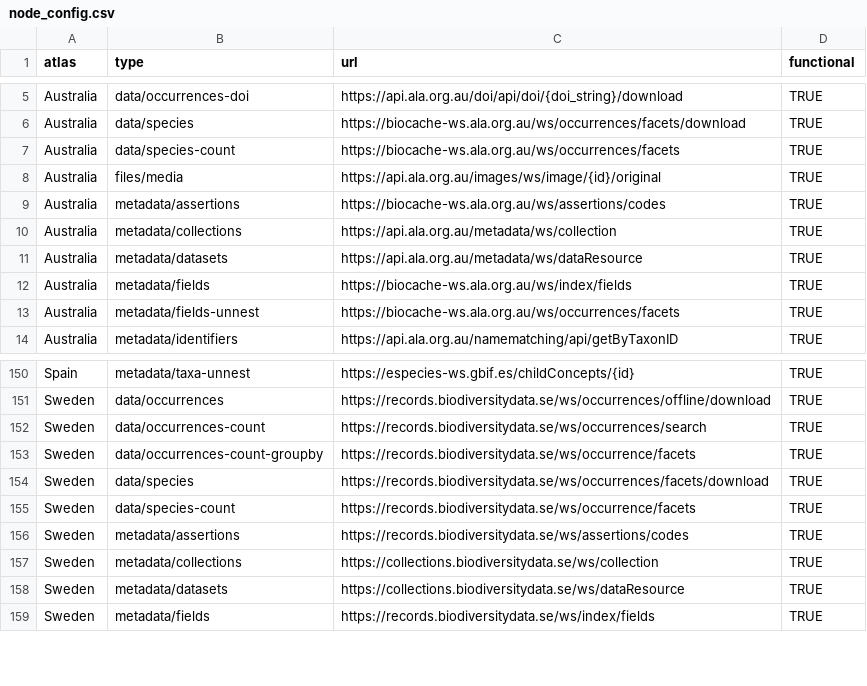
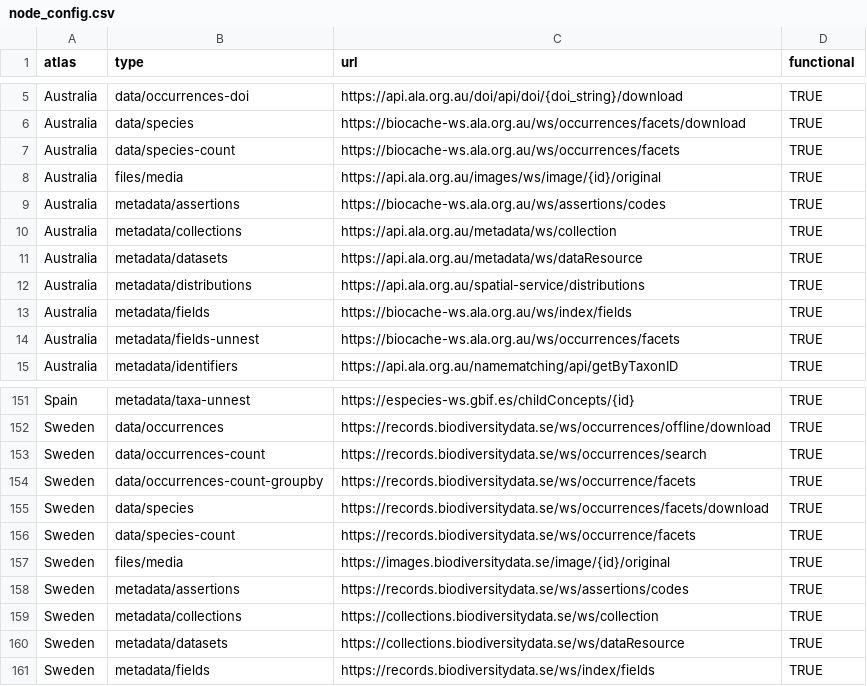
Before and after one commit to AtlasOfLivingAustralia/galah-R, a CSV file: data-raw/node_config.csv, drawn as a sheet; only a part is shown, gaps mark what is left out.

Commit message:
Add `show_all_distributions()` function
Still need a function to download maps in a usable format

```diff
--- a/data-raw/node_config.csv
+++ b/data-raw/node_config.csv
@@ -11,2 +11,3 @@ Australia,metadata/collections,https://api.ala.org.au/metadata/ws/collection,TRU
 Australia,metadata/datasets,https://api.ala.org.au/metadata/ws/dataResource,TRUE
+Australia,metadata/distributions,https://api.ala.org.au/spatial-service/distributions,TRUE
 Australia,metadata/fields,https://biocache-ws.ala.org.au/ws/index/fields,TRUE
@@ -155,2 +156,3 @@ Sweden,data/species,https://records.biodiversitydata.se/ws/occurrences/facets/do
 Sweden,data/species-count,https://records.biodiversitydata.se/ws/occurrence/facets,TRUE
+Sweden,files/media,https://images.biodiversitydata.se/image/{id}/original,TRUE
 Sweden,metadata/assertions,https://records.biodiversitydata.se/ws/assertions/codes,TRUE
```
Also changed, not shown: 9 other files.
